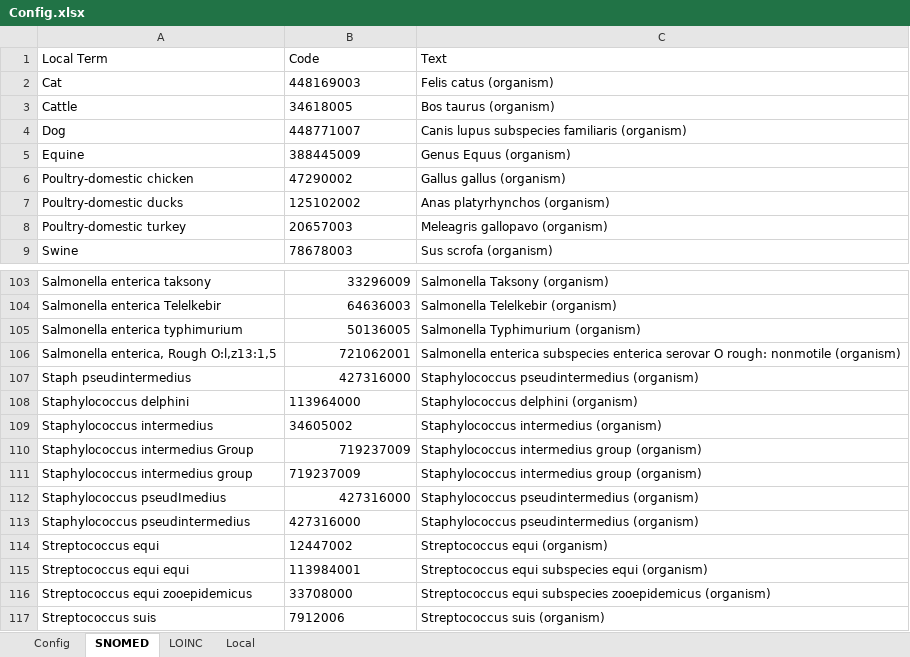
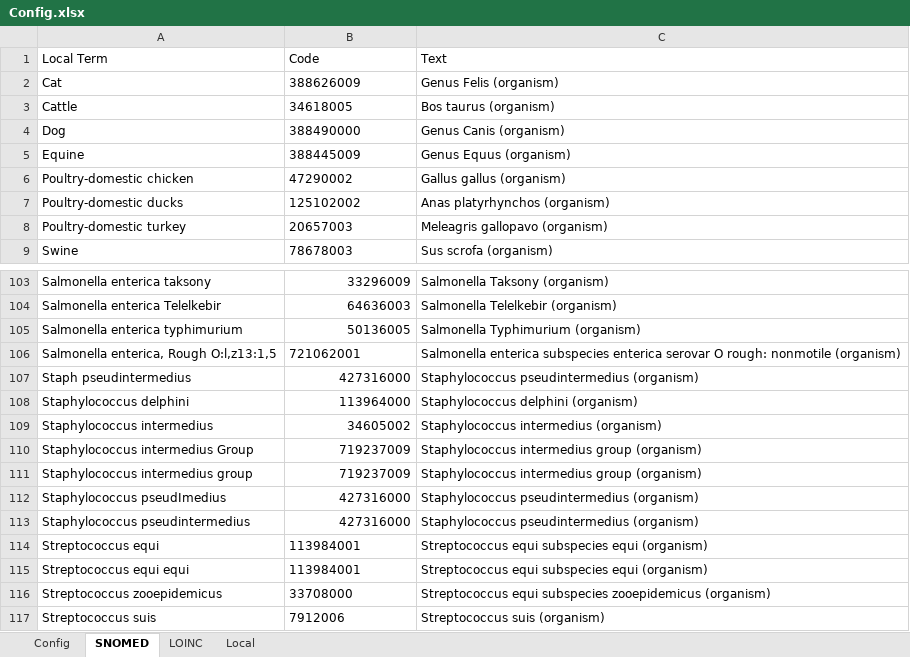
Before and after one commit to mkm1879/NAHLN-O-MATIC, an Excel workbook: Config.xlsx, sheet SNOMED, drawn as a sheet; only a part is shown, gaps mark what is left out; values as stored, in another font and other column widths than the file's, no borders; the diff names each change by its address in the sheet, - before the commit and + after, or states it on an @@ line.

```diff
--- a/Config.xlsx (sheet SNOMED)
+++ b/Config.xlsx (sheet SNOMED)
-B2 (Code): 448169003
+B2 (Code): 388626009
-C2 (Text): Felis catus (organism)
+C2 (Text): Genus Felis (organism)
-B4 (Code): 448771007
+B4 (Code): 388490000
-C4 (Text): Canis lupus subspecies familiaris (organism)
+C4 (Text): Genus Canis (organism)
-B106 alignment: right
+B106 alignment: left
-B108:B109 alignment: left
+B108:B109 alignment: right
-B111 alignment: left
+B111 alignment: right
-B113 alignment: left
+B113 alignment: right
-B114 (Code): 12447002
+B114 (Code): 113984001
-C114 (Text): Streptococcus equi (organism)
+C114 (Text): Streptococcus equi subspecies equi (organism)
-A116 (Local Term): Streptococcus equi zooepidemicus
+A116 (Local Term): Streptococcus zooepidemicus
```
Also changed, not shown: 4 other files.
